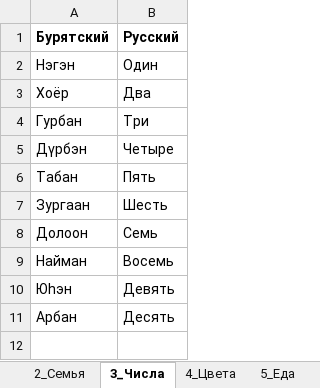
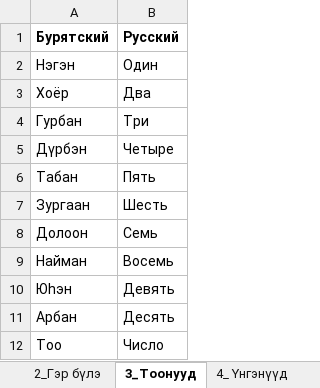
Before and after one commit to lidashels/Burlingo, an Excel workbook: data/burlingo_data.xlsx, sheet 3_Тоонууд, drawn as a sheet; values as stored, in another font and other column widths than the file's, no borders; the diff names each change by its address in the sheet, - before the commit and + after, or states it on an @@ line.

```diff
--- a/data/burlingo_data.xlsx (sheet 3_Тоонууд)
+++ b/data/burlingo_data.xlsx (sheet 3_Тоонууд)
-sheet tab: 2_Семья
+sheet tab: 2_Гэр бүлэ
-sheet tab: 3_Числа
+sheet tab: 3_Тоонууд
-sheet tab: 4_Цвета
+sheet tab: 4_ Үнгэнүүд
+row 12: Тоо | Число
```
Also changed, not shown: sheet 5_Эдеэн, sheet 1_Мэндэшэлгэ, sheet 2_Гэр бүлэ, sheet 4_ Үнгэнүүд, sheet 6_Амитад, other sheet tabs.
